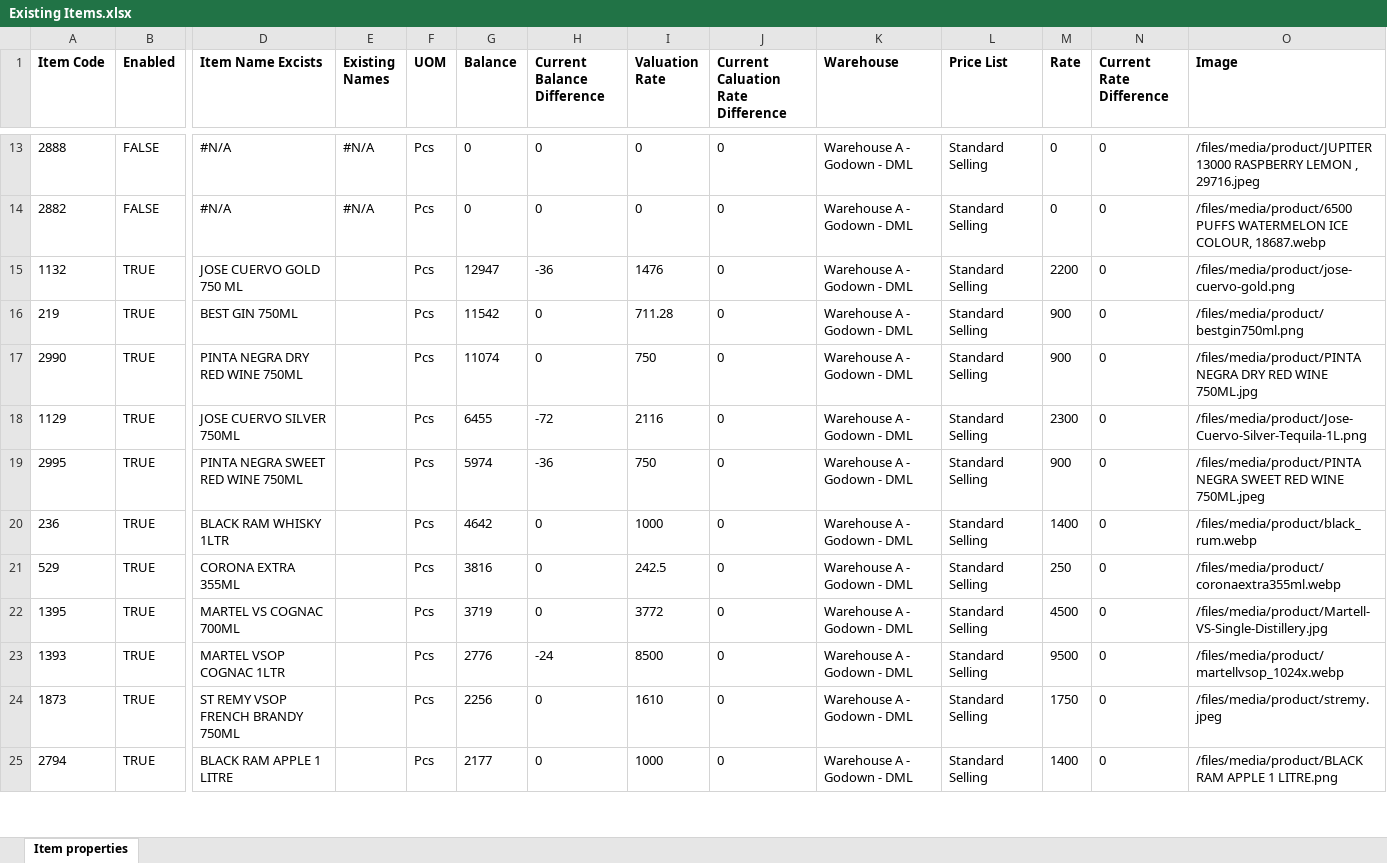
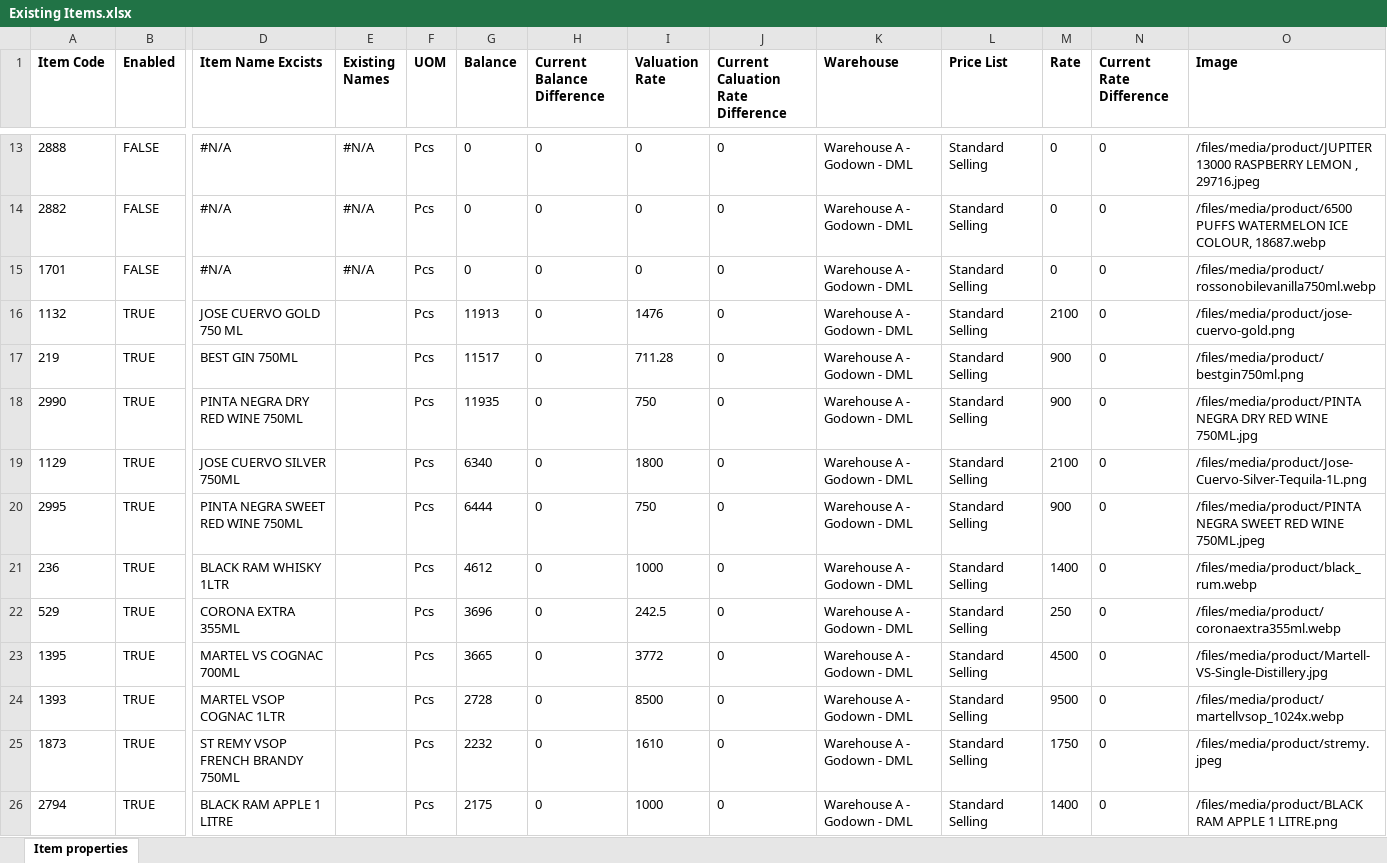
Before and after one commit to NdfTechLabs/dt_dalali_ecommerce, an Excel workbook: dt_dalali_ecommerce/system_items_analysis/Existing Items.xlsx, sheet Item properties, drawn as a sheet; only a part is shown, gaps mark what is left out; values as stored, in another font and other column widths than the file's, no borders; addresses are those after the commit; rows hold the shown columns only; the diff covers the shown part only; the diff names each change by its address in the sheet, - before the commit and + after, or states it on an @@ line.

```diff
--- a/dt_dalali_ecommerce/system_items_analysis/Existing Items.xlsx (sheet Item properties)
+++ b/dt_dalali_ecommerce/system_items_analysis/Existing Items.xlsx (sheet Item properties)
+row 15: 1701 | FALSE | #N/A | #N/A | Pcs | 0 | 0 | 0 | 0 | Warehouse A - Godown - DML | Standard Selling | 0 | 0 | /files/media/product/rossonobilevanilla750ml.webp
-G16 (Balance): 12947
+G16 (Balance): 11913
-H16 (Current Balance Difference): -36
+H16 (Current Balance Difference): 0
-M16 (Rate): 2200
+M16 (Rate): 2100
-G17 (Balance): 11542
+G17 (Balance): 11517
-G18 (Balance): 11074
+G18 (Balance): 11935
-G19 (Balance): 6455
+G19 (Balance): 6340
-H19 (Current Balance Difference): -72
+H19 (Current Balance Difference): 0
-I19 (Valuation Rate): 2116
+I19 (Valuation Rate): 1800
-M19 (Rate): 2300
+M19 (Rate): 2100
-G20 (Balance): 5974
+G20 (Balance): 6444
-H20 (Current Balance Difference): -36
+H20 (Current Balance Difference): 0
-G21 (Balance): 4642
+G21 (Balance): 4612
-G22 (Balance): 3816
+G22 (Balance): 3696
-G23 (Balance): 3719
+G23 (Balance): 3665
-G24 (Balance): 2776
+G24 (Balance): 2728
-H24 (Current Balance Difference): -24
+H24 (Current Balance Difference): 0
-G25 (Balance): 2256
+G25 (Balance): 2232
-G26 (Balance): 2177
+G26 (Balance): 2175
```
Also changed, not shown: 1 removed row and 424 edited cells elsewhere in this sheet, formulas that keep their value, dt_dalali_ecommerce/system_items_analysis/inventory_invBalanceRetailValue(32).xlsx, dt_dalali_ecommerce/system_items_analysis/inventory_invBalanceRetailValue(33).xlsx, 9 other files.
